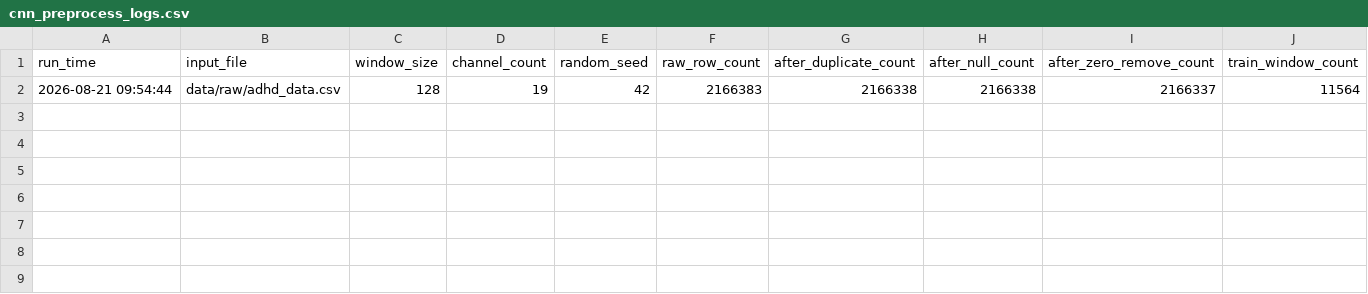
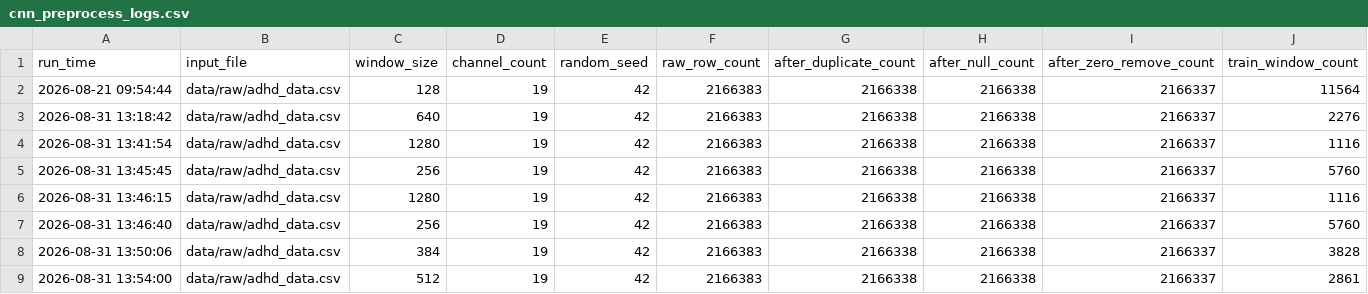
Before and after one commit to rlaalsrnjs6-cmd/EEG-Dataset-for-ADHD, a CSV file: logs/cnn_preprocess_logs.csv, drawn as a sheet; only a part is shown; rows hold the shown columns only; the diff names each change by its address in the sheet, - before the commit and + after, or states it on an @@ line.

```diff
--- a/logs/cnn_preprocess_logs.csv
+++ b/logs/cnn_preprocess_logs.csv
+row 3: 2026-08-31 13:18:42 | data/raw/adhd_data.csv | 640 | 19 | 42 | 2166383 | 2166338 | 2166338 | 2166337 | 2276
+row 4: 2026-08-31 13:41:54 | data/raw/adhd_data.csv | 1280 | 19 | 42 | 2166383 | 2166338 | 2166338 | 2166337 | 1116
+row 5: 2026-08-31 13:45:45 | data/raw/adhd_data.csv | 256 | 19 | 42 | 2166383 | 2166338 | 2166338 | 2166337 | 5760
+row 6: 2026-08-31 13:46:15 | data/raw/adhd_data.csv | 1280 | 19 | 42 | 2166383 | 2166338 | 2166338 | 2166337 | 1116
+row 7: 2026-08-31 13:46:40 | data/raw/adhd_data.csv | 256 | 19 | 42 | 2166383 | 2166338 | 2166338 | 2166337 | 5760
+row 8: 2026-08-31 13:50:06 | data/raw/adhd_data.csv | 384 | 19 | 42 | 2166383 | 2166338 | 2166338 | 2166337 | 3828
+row 9: 2026-08-31 13:54:00 | data/raw/adhd_data.csv | 512 | 19 | 42 | 2166383 | 2166338 | 2166338 | 2166337 | 2861
```
Also changed, not shown: 3 other files.
